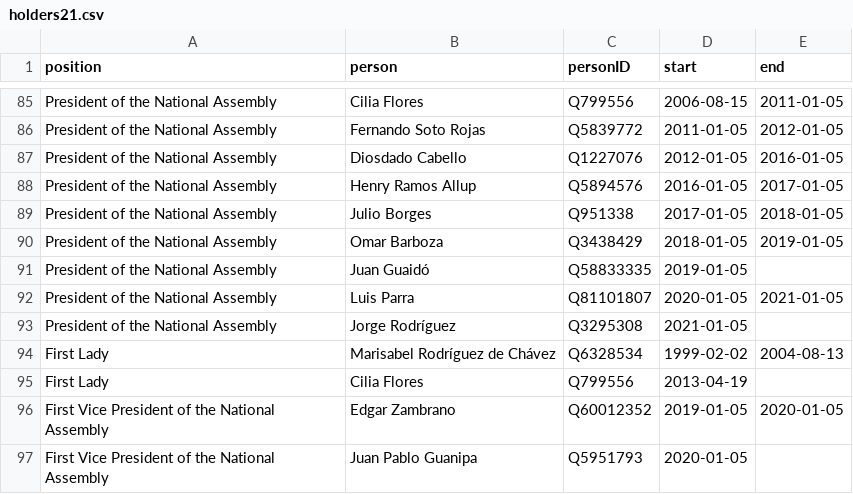
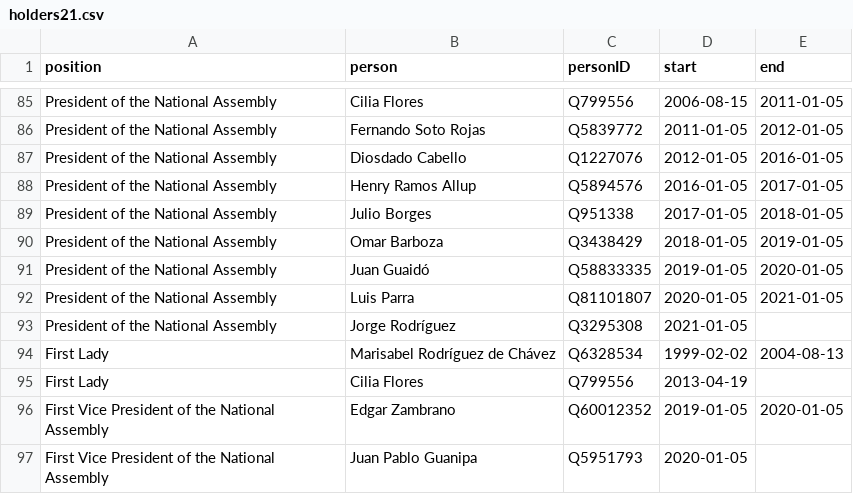
Before and after one commit to every-politician-scrapers/venezuela, a CSV file: html/holders21.csv, drawn as a sheet; only a part is shown, gaps mark what is left out.

```diff
--- a/html/holders21.csv
+++ b/html/holders21.csv
@@ -90,3 +90,3 @@ President of the National Assembly,Julio Borges,Q951338,2017-01-05,2018-01-05
 President of the National Assembly,Omar Barboza,Q3438429,2018-01-05,2019-01-05
-President of the National Assembly,Juan Guaidó,Q58833335,2019-01-05,
+President of the National Assembly,Juan Guaidó,Q58833335,2019-01-05,2020-01-05
 President of the National Assembly,Luis Parra,Q81101807,2020-01-05,2021-01-05
```
Also changed, not shown: html/current.csv, 2 other files.
